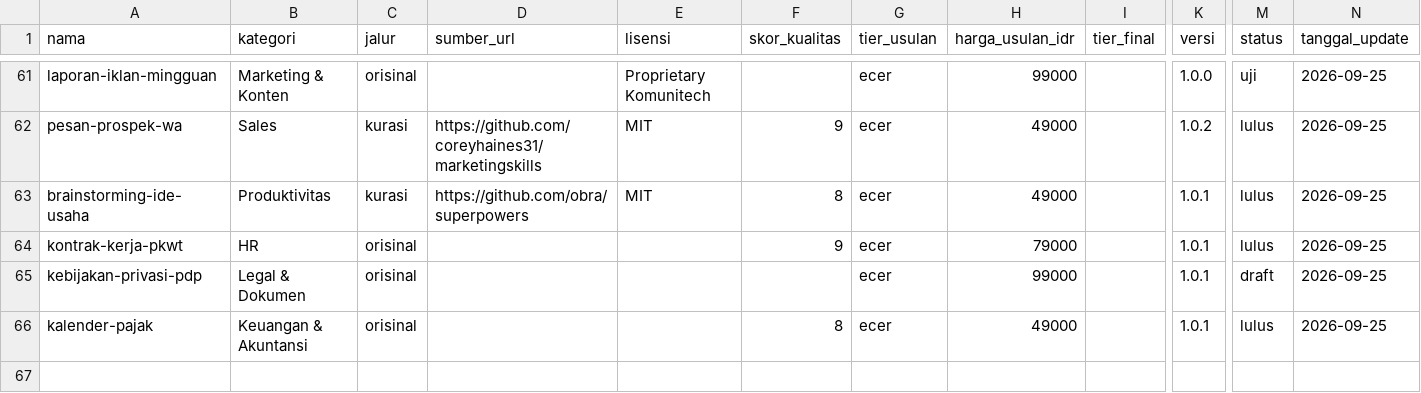
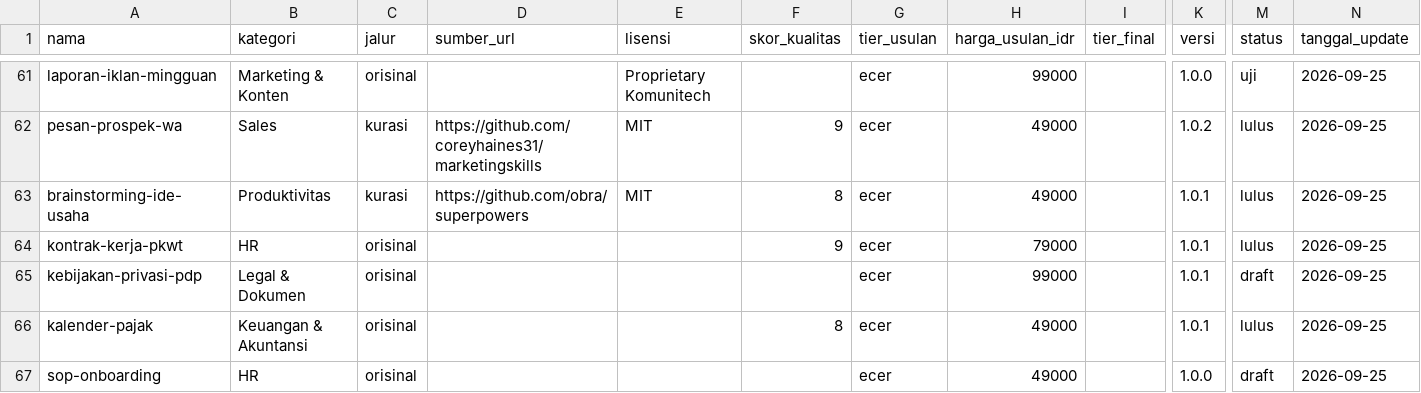
Before and after one commit to Komunitech-Skills/Skills-Product-by-Claude-Code, a CSV file: catalog.csv, drawn as a sheet; only a part is shown, gaps mark what is left out; rows hold the shown columns only; the diff names each change by its address in the sheet, - before the commit and + after, or states it on an @@ line.

```diff
--- a/catalog.csv
+++ b/catalog.csv
+row 67: sop-onboarding | HR | orisinal |  |  |  | ecer | 49000 |  | 1.0.0 | draft | 2026-09-25
```
Also changed, not shown: 13 other files.
